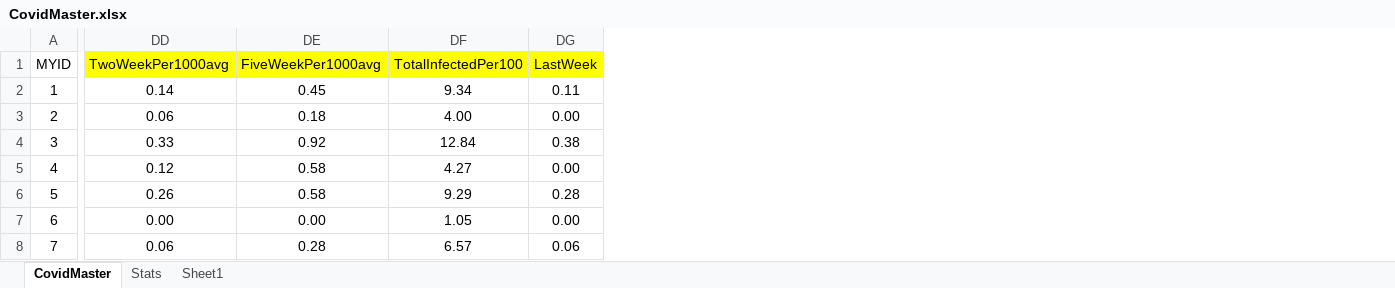
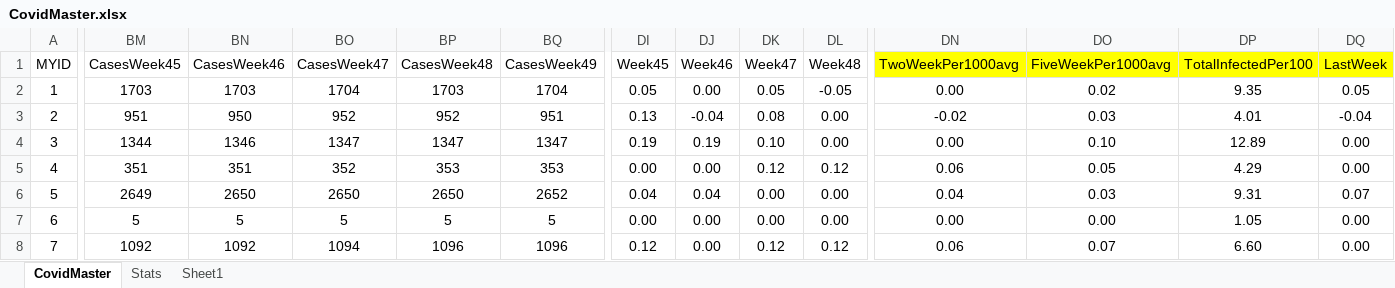
Before and after one commit to DCID33/SITE, an Excel workbook: _files/CovidMaster.xlsx, sheet CovidMaster, drawn as a sheet; only a part is shown, gaps mark what is left out; values as stored, in another font and other column widths than the file's, no borders; addresses are those after the commit; the diff covers the shown part only; the diff names each change by its address in the sheet, - before the commit and + after, or states it on an @@ line.

```diff
--- a/_files/CovidMaster.xlsx (sheet CovidMaster)
+++ b/_files/CovidMaster.xlsx (sheet CovidMaster)
+column BM (CasesWeek45), rows 2-8: 1703 | 951 | 1344 | 351 | 2649 | 5 | 1092
+column BN (CasesWeek46), rows 2-8: 1703 | 950 | 1346 | 351 | 2650 | 5 | 1092
+column BO (CasesWeek47), rows 2-8: 1704 | 952 | 1347 | 352 | 2650 | 5 | 1094
+column BP (CasesWeek48), rows 2-8: 1703 | 952 | 1347 | 353 | 2650 | 5 | 1096
+column BQ (CasesWeek49), rows 2-8: 1704 | 951 | 1347 | 353 | 2652 | 5 | 1096
+column DI (Week45), rows 2-8: 0.05 | 0.13 | 0.19 | 0.00 | 0.04 | 0.00 | 0.12
+column DJ (Week46), rows 2-8: 0.00 | -0.04 | 0.19 | 0.00 | 0.04 | 0.00 | 0.00
+column DK (Week47), rows 2-8: 0.05 | 0.08 | 0.10 | 0.12 | 0.00 | 0.00 | 0.12
+column DL (Week48), rows 2-8: -0.05 | 0.00 | 0.00 | 0.12 | 0.00 | 0.00 | 0.12
-DN2 (TwoWeekPer1000avg): 0.14
+DN2 (TwoWeekPer1000avg): 0.00
-DO2 (FiveWeekPer1000avg): 0.45
+DO2 (FiveWeekPer1000avg): 0.02
-DP2 (TotalInfectedPer100): 9.34
+DP2 (TotalInfectedPer100): 9.35
-DQ2 (LastWeek): 0.11
+DQ2 (LastWeek): 0.05
-DN3 (TwoWeekPer1000avg): 0.06
+DN3 (TwoWeekPer1000avg): -0.02
-DO3 (FiveWeekPer1000avg): 0.18
+DO3 (FiveWeekPer1000avg): 0.03
-DP3 (TotalInfectedPer100): 4.00
+DP3 (TotalInfectedPer100): 4.01
-DQ3 (LastWeek): 0.00
+DQ3 (LastWeek): -0.04
-DN4 (TwoWeekPer1000avg): 0.33
+DN4 (TwoWeekPer1000avg): 0.00
-DO4 (FiveWeekPer1000avg): 0.92
+DO4 (FiveWeekPer1000avg): 0.10
-DP4 (TotalInfectedPer100): 12.84
+DP4 (TotalInfectedPer100): 12.89
-DQ4 (LastWeek): 0.38
+DQ4 (LastWeek): 0.00
-DN5 (TwoWeekPer1000avg): 0.12
+DN5 (TwoWeekPer1000avg): 0.06
-DO5 (FiveWeekPer1000avg): 0.58
+DO5 (FiveWeekPer1000avg): 0.05
-DP5 (TotalInfectedPer100): 4.27
+DP5 (TotalInfectedPer100): 4.29
-DN6 (TwoWeekPer1000avg): 0.26
+DN6 (TwoWeekPer1000avg): 0.04
-DO6 (FiveWeekPer1000avg): 0.58
+DO6 (FiveWeekPer1000avg): 0.03
-DP6 (TotalInfectedPer100): 9.29
+DP6 (TotalInfectedPer100): 9.31
-DQ6 (LastWeek): 0.28
+DQ6 (LastWeek): 0.07
-DO8 (FiveWeekPer1000avg): 0.28
+DO8 (FiveWeekPer1000avg): 0.07
-DP8 (TotalInfectedPer100): 6.57
+DP8 (TotalInfectedPer100): 6.60
-DQ8 (LastWeek): 0.06
+DQ8 (LastWeek): 0.00
```
Also changed, not shown: 1 added column and 1018 edited cells elsewhere in this sheet, sheet Stats, formulas that keep their value, 11 other files.
